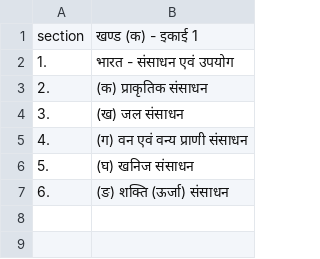
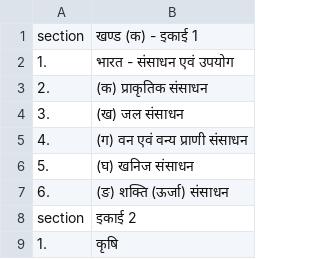
Before and after one commit to Learngupt/learngupt, a CSV file: Chapters/chapters_bihar_board_10_Geography.csv, drawn as a sheet; the diff names each change by its address in the sheet, - before the commit and + after, or states it on an @@ line.

```diff
--- a/Chapters/chapters_bihar_board_10_Geography.csv
+++ b/Chapters/chapters_bihar_board_10_Geography.csv
+row 8: section | इकाई 2
+row 9: 1. | कृषि
```
Also changed, not shown: 6 other files.
